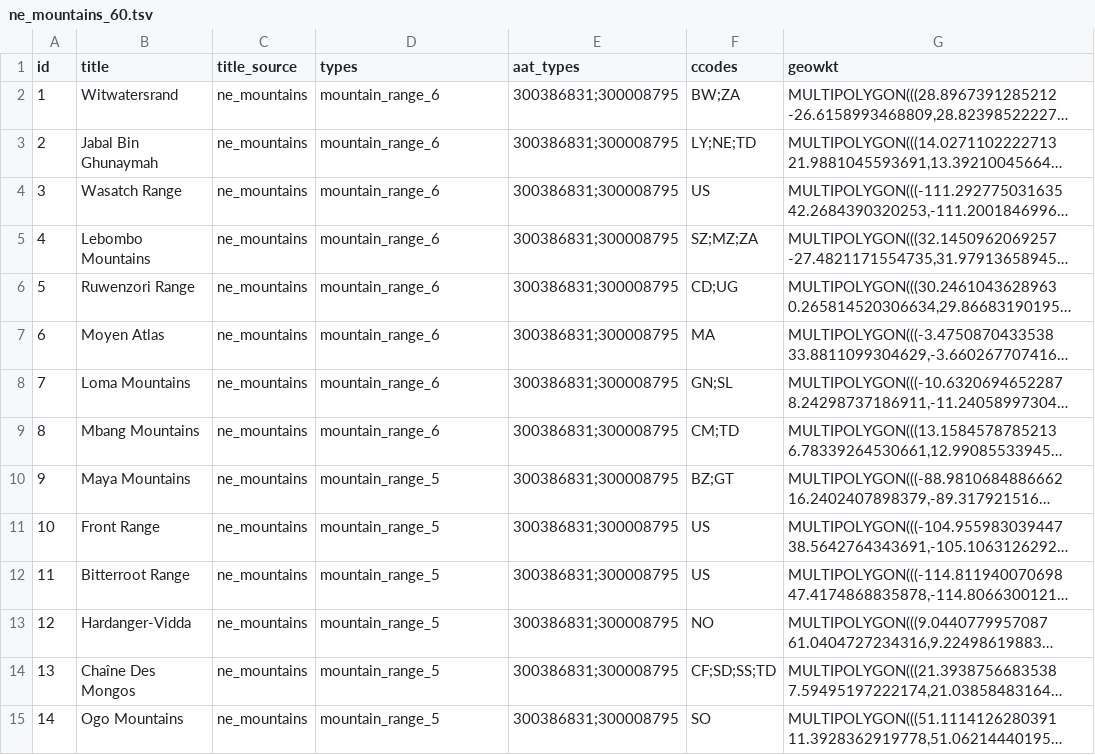
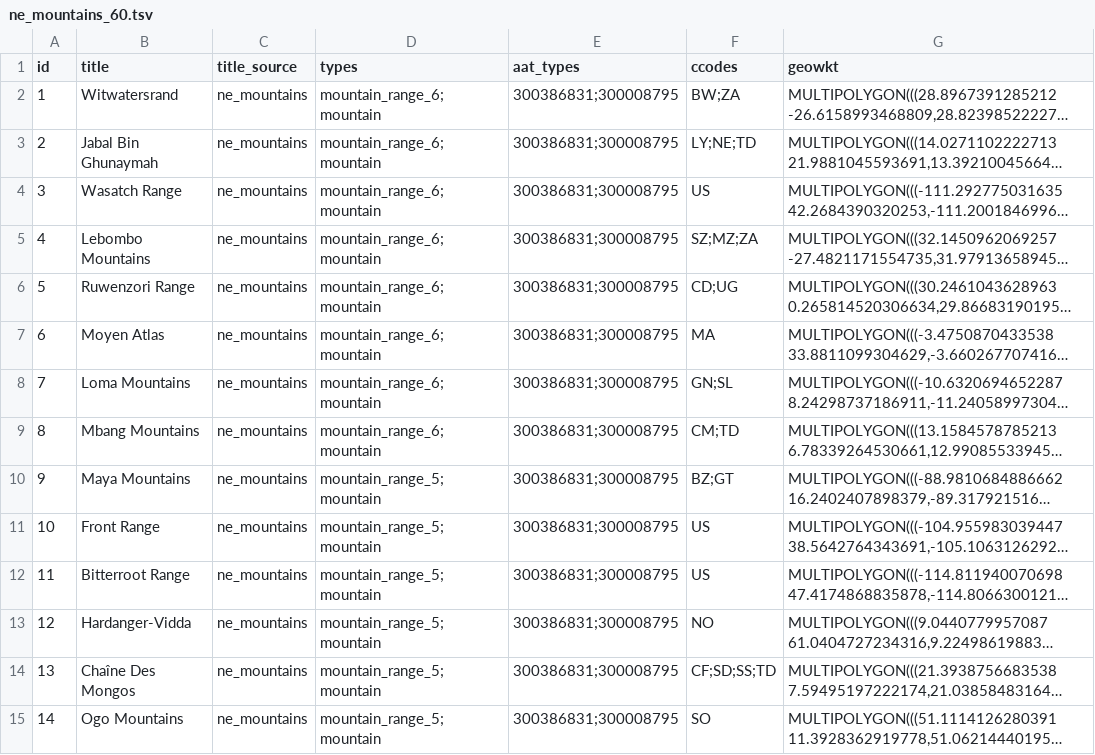
Before and after one commit to WorldHistoricalGazetteer/whgazetteer, a TSV file: example_data/ne_mountains_60.tsv, drawn as a sheet; only a part is shown; long unchanged cells end in …; the diff covers the shown part only; the diff names each change by its address in the sheet, - before the commit and + after, or states it on an @@ line.

Commit message:
spinners okay; example data

```diff
--- a/example_data/ne_mountains_60.tsv
+++ b/example_data/ne_mountains_60.tsv
-D2:D9 (types): mountain_range_6
+D2:D9 (types): mountain_range_6;mountain
-D10:D15 (types): mountain_range_5
+D10:D15 (types): mountain_range_5;mountain
```
Also changed, not shown: 46 edited cells elsewhere in this file, 4 other files.
